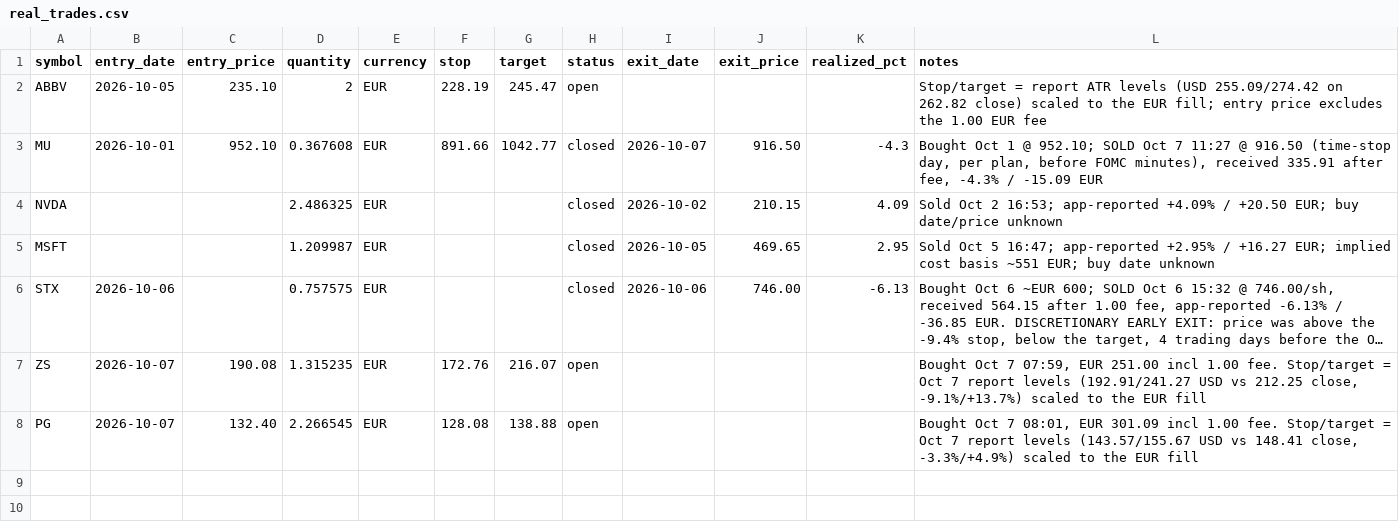
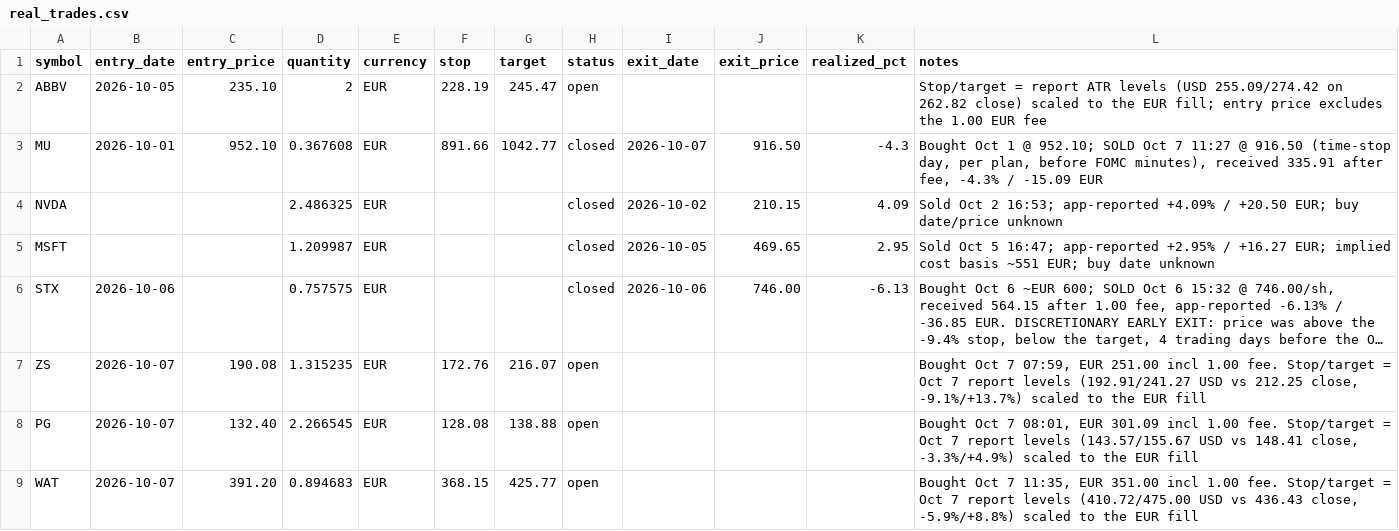
Before and after one commit to kadrisaf/kadrisaf, a CSV file: track_record/real_trades.csv, drawn as a sheet; long unchanged cells end in ….

```diff
--- a/track_record/real_trades.csv
+++ b/track_record/real_trades.csv
@@ -8 +8,2 @@ ZS,2026-10-07,190.08,1.315235,EUR,172.76,216.07,open,,,,"Bought Oct 7 07:59, EUR
 PG,2026-10-07,132.40,2.266545,EUR,128.08,138.88,open,,,,"Bought Oct 7 08:01, EUR 301.09 incl 1.00 fee. Stop/target = Oct 7 report levels (143.57/155.67 USD vs 148.41 close, -3.3%/+4.9%) scaled to the EUR fill"
+WAT,2026-10-07,391.20,0.894683,EUR,368.15,425.77,open,,,,"Bought Oct 7 11:35, EUR 351.00 incl 1.00 fee. Stop/target = Oct 7 report levels (410.72/475.00 USD vs 436.43 close, -5.9%/+8.8%) scaled to the EUR fill"
```
